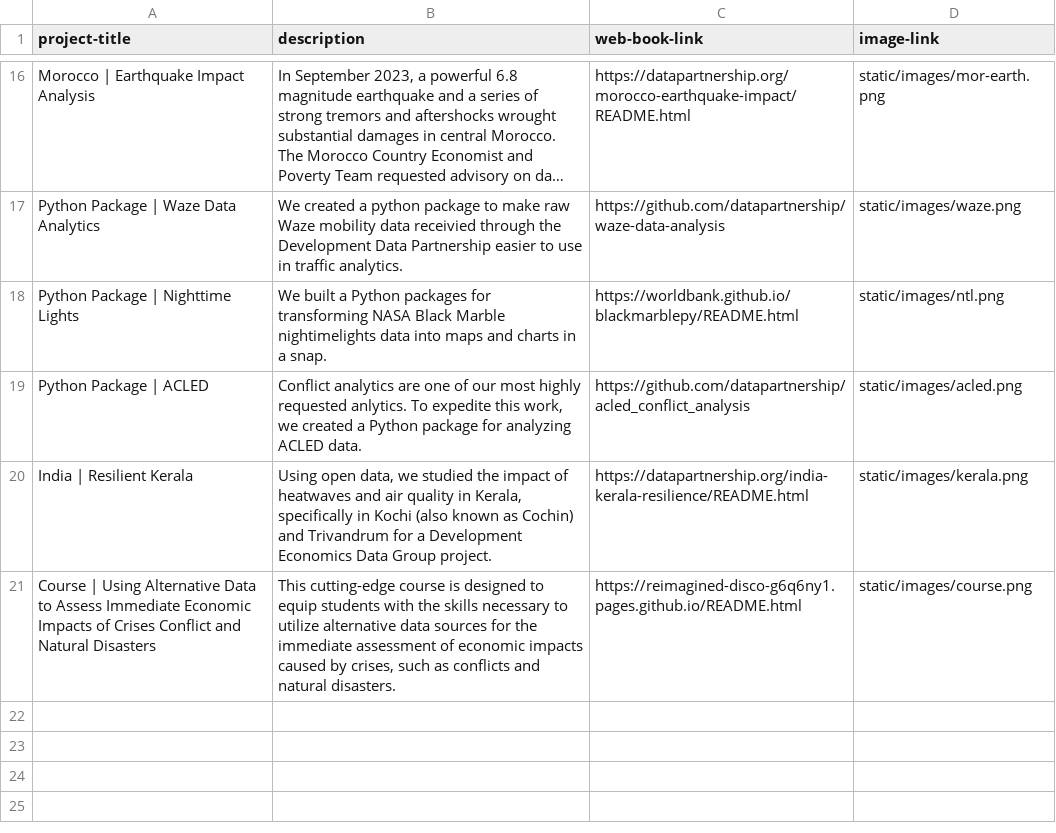
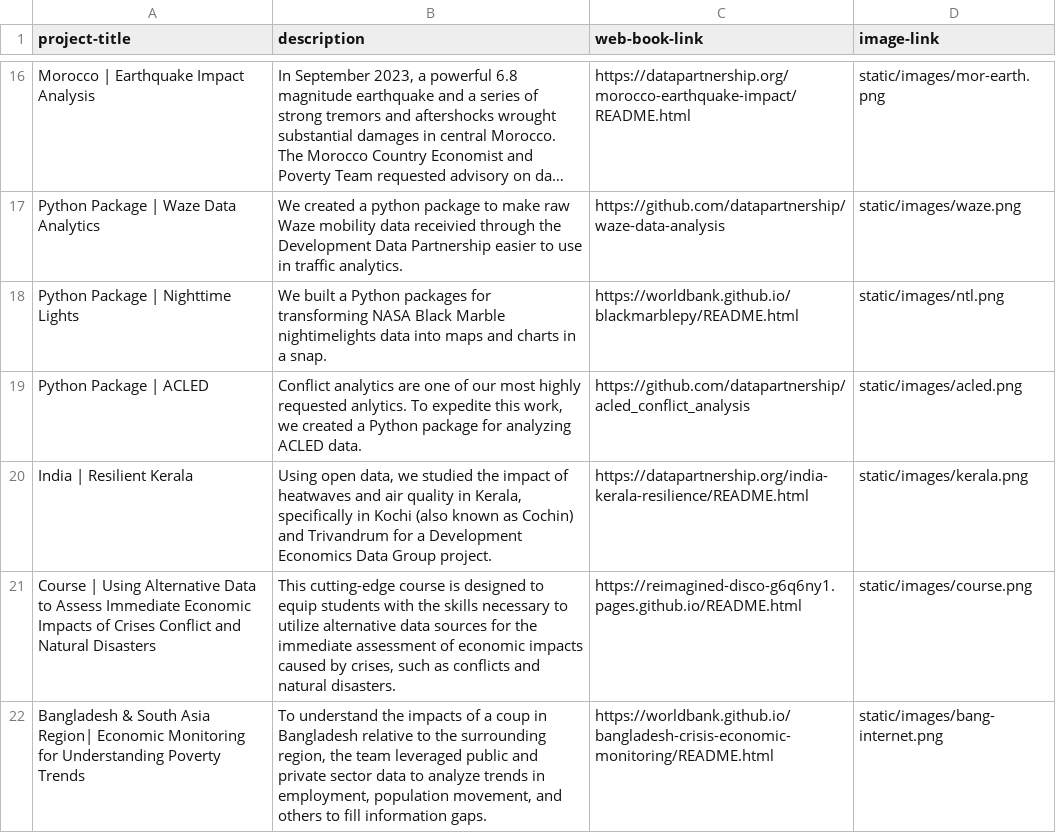
Before and after one commit to datapartnership/projects, a CSV file: uploads/projects.csv, drawn as a sheet; only a part is shown, gaps mark what is left out; long unchanged cells end in …; the diff names each change by its address in the sheet, - before the commit and + after, or states it on an @@ line.

Commit message:
Update projects.csv

```diff
--- a/uploads/projects.csv
+++ b/uploads/projects.csv
+row 22: Bangladesh & South Asia Region| Economic Monitoring for Understanding Poverty Trends | To understand the impacts of a coup in Bangladesh relative to the surrounding region, the team leveraged public and private sector data to analyze trends in employment, population movement, and others to fill information gaps. | https://worldbank.github.io/bangladesh-crisis-economic-monitoring/README.html | static/images/bang-internet.png
```
